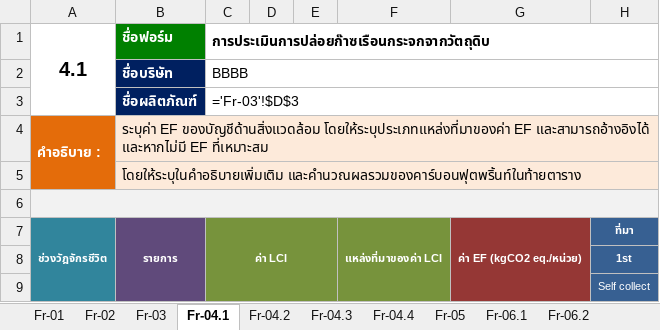
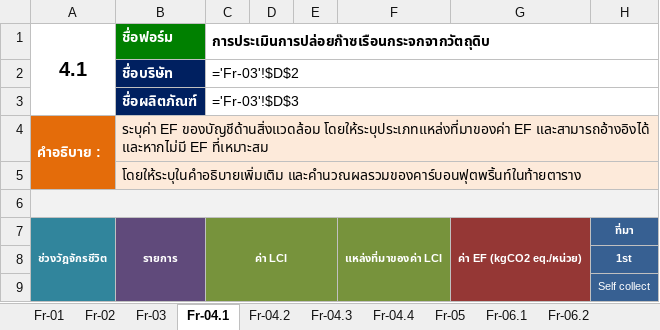
Before and after one commit to Pornnapa-Panyadee/carbon2025, an Excel workbook: ExcelReport/excel/BBBB_test.xlsx, sheet Fr-04.1, drawn as a sheet; only a part is shown; values as stored, in another font and other column widths than the file's, no borders; formulas without a stored value are shown as written; the diff names each change by its address in the sheet, - before the commit and + after, or states it on an @@ line.

Commit message:
add form41

```diff
--- a/ExcelReport/excel/BBBB_test.xlsx (sheet Fr-04.1)
+++ b/ExcelReport/excel/BBBB_test.xlsx (sheet Fr-04.1)
-C2: BBBB
+C2: ='Fr-03'!$D$2
```
